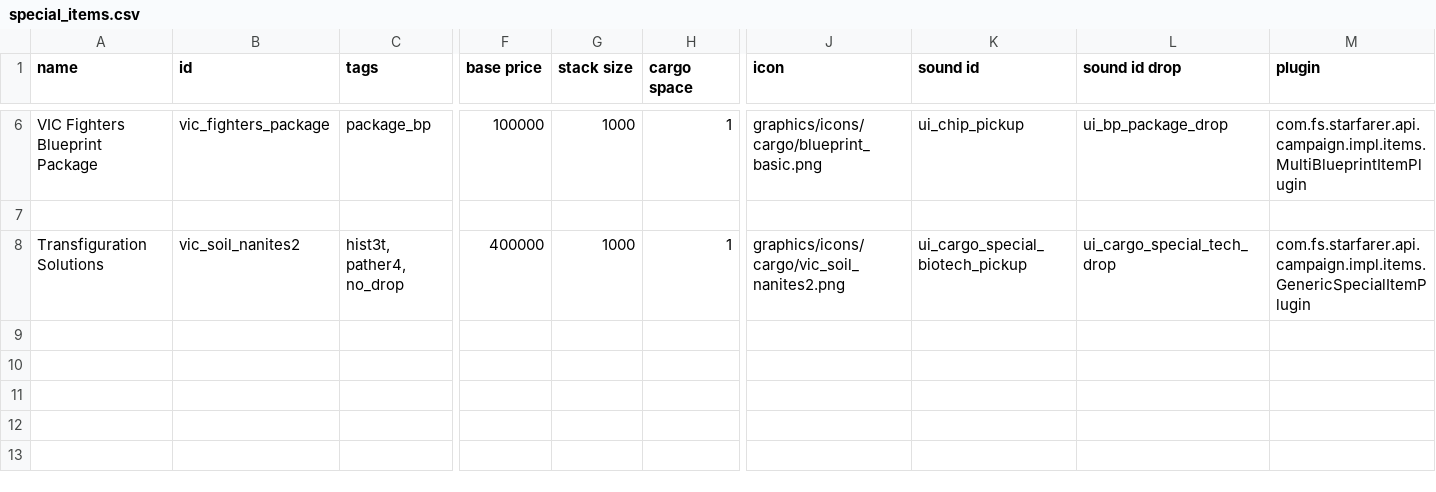
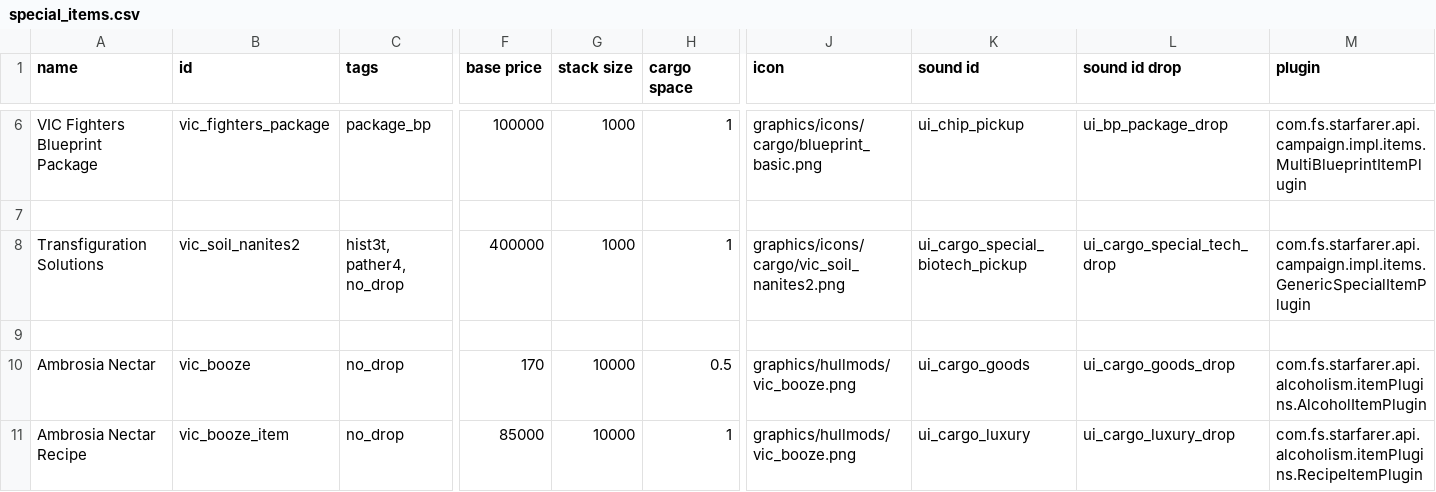
Before and after one commit to AstaratStarsector/VIC, a CSV file: data/campaign/special_items.csv, drawn as a sheet; only a part is shown, gaps mark what is left out; rows hold the shown columns only; the diff names each change by its address in the sheet, - before the commit and + after, or states it on an @@ line.

```diff
--- a/data/campaign/special_items.csv
+++ b/data/campaign/special_items.csv
+row 9: (empty)
+row 10: Ambrosia Nectar | vic_booze | no_drop | 170 | 10000 | 0.5 | graphics/hullmods/vic_booze.png | ui_cargo_goods | ui_cargo_goods_drop | com.fs.starfarer.api.alcoholism.itemPlugins.AlcoholItemPlugin
+row 11: Ambrosia Nectar Recipe | vic_booze_item | no_drop | 85000 | 10000 | 1 | graphics/hullmods/vic_booze.png | ui_cargo_luxury | ui_cargo_luxury_drop | com.fs.starfarer.api.alcoholism.itemPlugins.RecipeItemPlugin
```
Also changed, not shown: data/campaign/commodities.csv, data/hullmods/hull_mods.csv, 9 other files.
